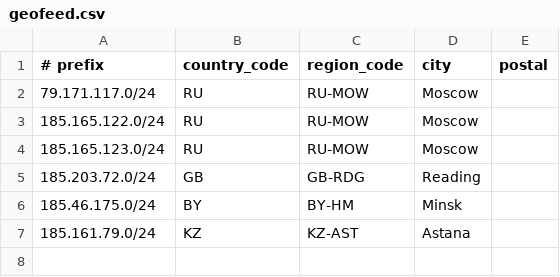
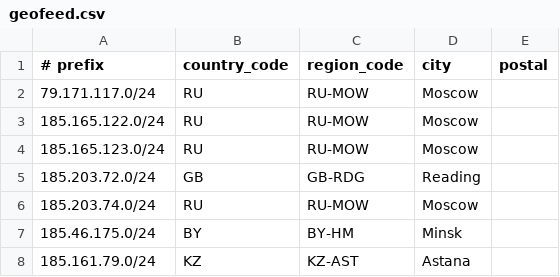
Before and after one commit to roma33rus/RIPE, a CSV file: geofeed.csv, drawn as a sheet; the diff names each change by its address in the sheet, - before the commit and + after, or states it on an @@ line.

Commit message:
geofeed-update-1-fix-5

```diff
--- a/geofeed.csv
+++ b/geofeed.csv
+row 6: 185.203.74.0/24 | RU | RU-MOW | Moscow
```
